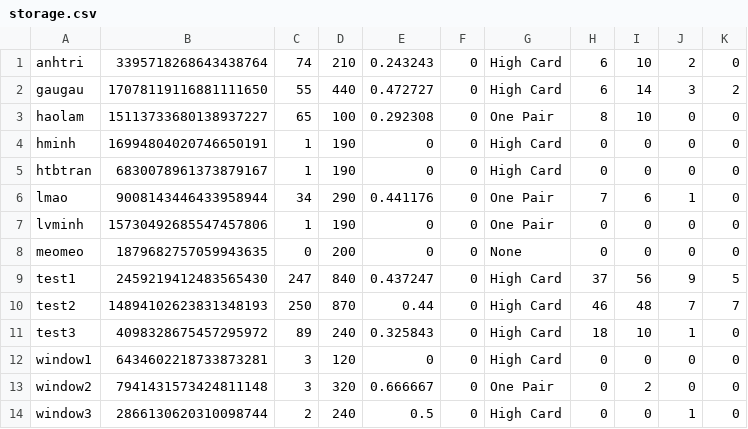
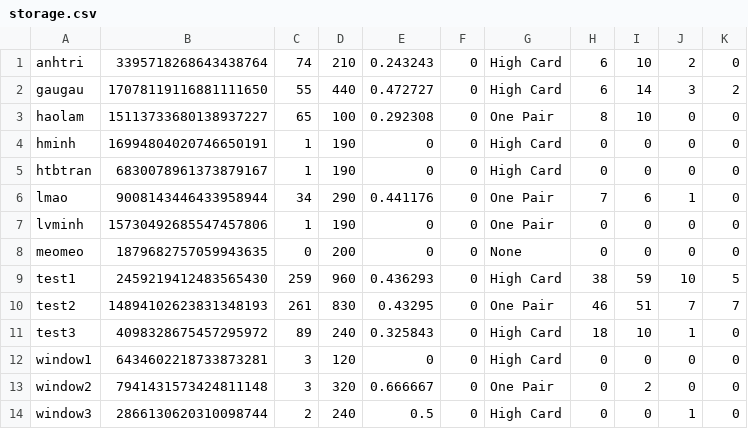
Before and after one commit to haolamnm/poker-game, a CSV file: include/storage/storage.csv, drawn as a sheet; only a part is shown; the diff names each change by its address in the sheet, - before the commit and + after, or states it on an @@ line.

```diff
--- a/include/storage/storage.csv
+++ b/include/storage/storage.csv
-C9: 247
+C9: 259
-D9: 840
+D9: 960
-E9: 0.437247
+E9: 0.436293
-H9: 37
+H9: 38
-I9: 56
+I9: 59
-J9: 9
+J9: 10
-C10: 250
+C10: 261
-D10: 870
+D10: 830
-E10: 0.44
+E10: 0.43295
-G10: High Card
+G10: One Pair
-I10: 48
+I10: 51
```
Also changed, not shown: include/storage/leaderboard.csv, 9 other files.
